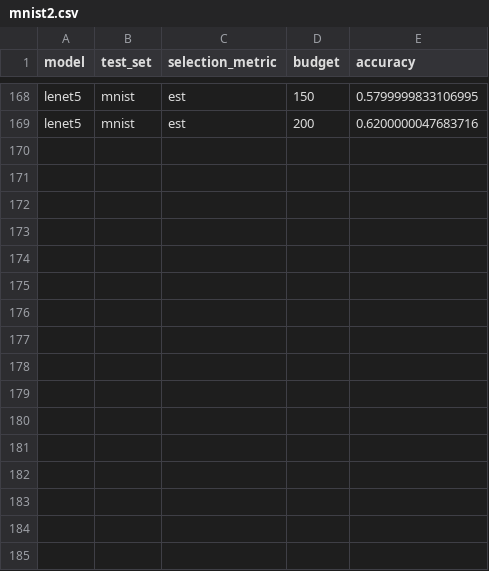
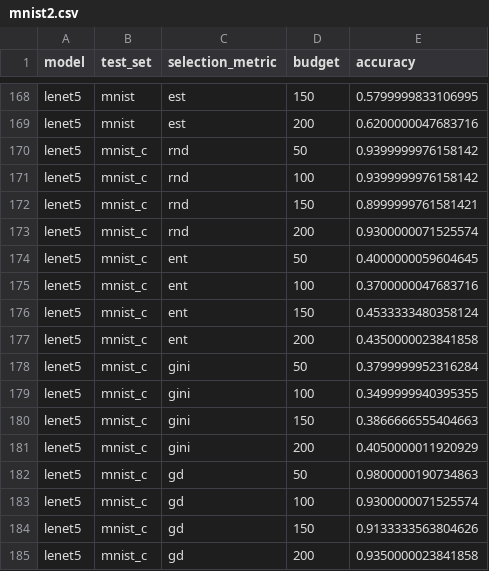
Before and after one commit to mojimoon/pace, a CSV file: report/mnist2.csv, drawn as a sheet; only a part is shown, gaps mark what is left out.

```diff
--- a/report/mnist2.csv
+++ b/report/mnist2.csv
@@ -169 +169,17 @@ lenet5,mnist,est,150,0.5799999833106995
 lenet5,mnist,est,200,0.6200000047683716
+lenet5,mnist_c,rnd,50,0.9399999976158142
+lenet5,mnist_c,rnd,100,0.9399999976158142
+lenet5,mnist_c,rnd,150,0.8999999761581421
+lenet5,mnist_c,rnd,200,0.9300000071525574
+lenet5,mnist_c,ent,50,0.4000000059604645
+lenet5,mnist_c,ent,100,0.3700000047683716
+lenet5,mnist_c,ent,150,0.4533333480358124
+lenet5,mnist_c,ent,200,0.4350000023841858
+lenet5,mnist_c,gini,50,0.3799999952316284
+lenet5,mnist_c,gini,100,0.3499999940395355
+lenet5,mnist_c,gini,150,0.3866666555404663
+lenet5,mnist_c,gini,200,0.4050000011920929
+lenet5,mnist_c,gd,50,0.9800000190734863
+lenet5,mnist_c,gd,100,0.9300000071525574
+lenet5,mnist_c,gd,150,0.9133333563804626
+lenet5,mnist_c,gd,200,0.9350000023841858
```
Also changed, not shown: 1 other file.
